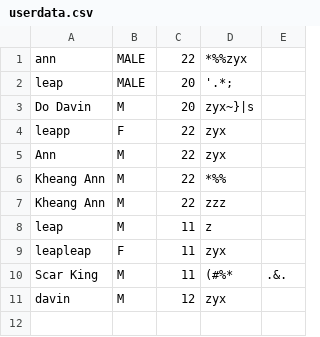
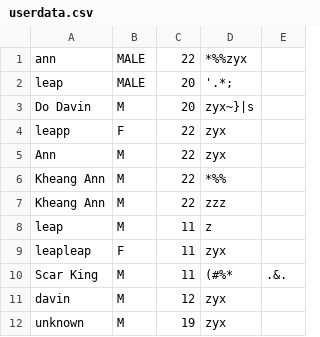
Before and after one commit to Scar-king/Project_DataStructure-Algorithm, a CSV file: Project/data/userdata.csv, drawn as a sheet; the diff names each change by its address in the sheet, - before the commit and + after, or states it on an @@ line.

```diff
--- a/Project/data/userdata.csv
+++ b/Project/data/userdata.csv
+row 12: unknown | M | 19 | zyx
```
Also changed, not shown: Project/data/History.csv, Project/data/OverallReport.csv, 2 other files.
